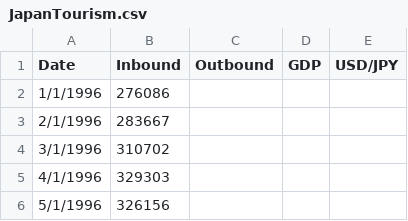
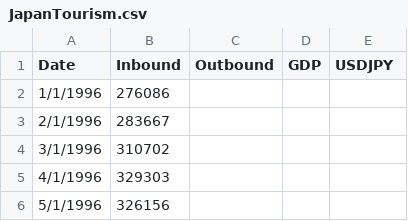
Before and after one commit to lo17illinois/CS416, a CSV file: JapanTourism.csv, drawn as a sheet; only a part is shown.

Commit message:
Update JapanTourism.csv

```diff
--- a/JapanTourism.csv
+++ b/JapanTourism.csv
@@ -1,2 +1,2 @@
-Date,Inbound,Outbound,GDP, USD/JPY
+Date,Inbound,Outbound,GDP,USDJPY
 1/1/1996,276086,,,
```
